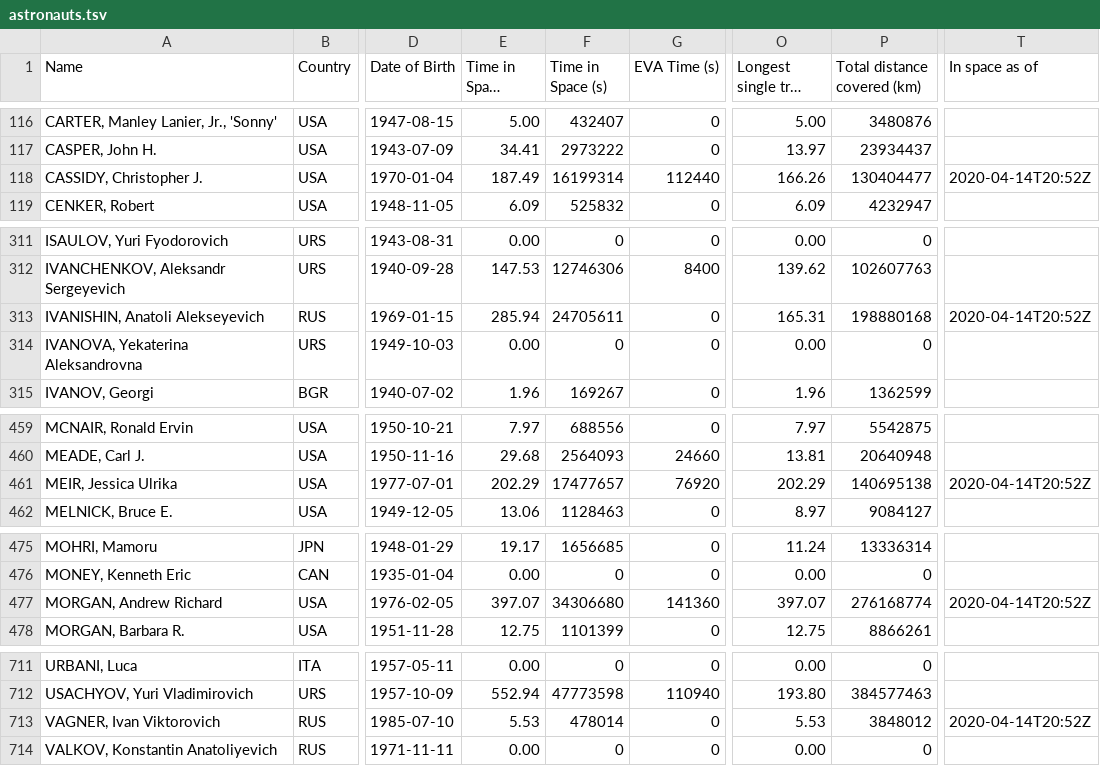
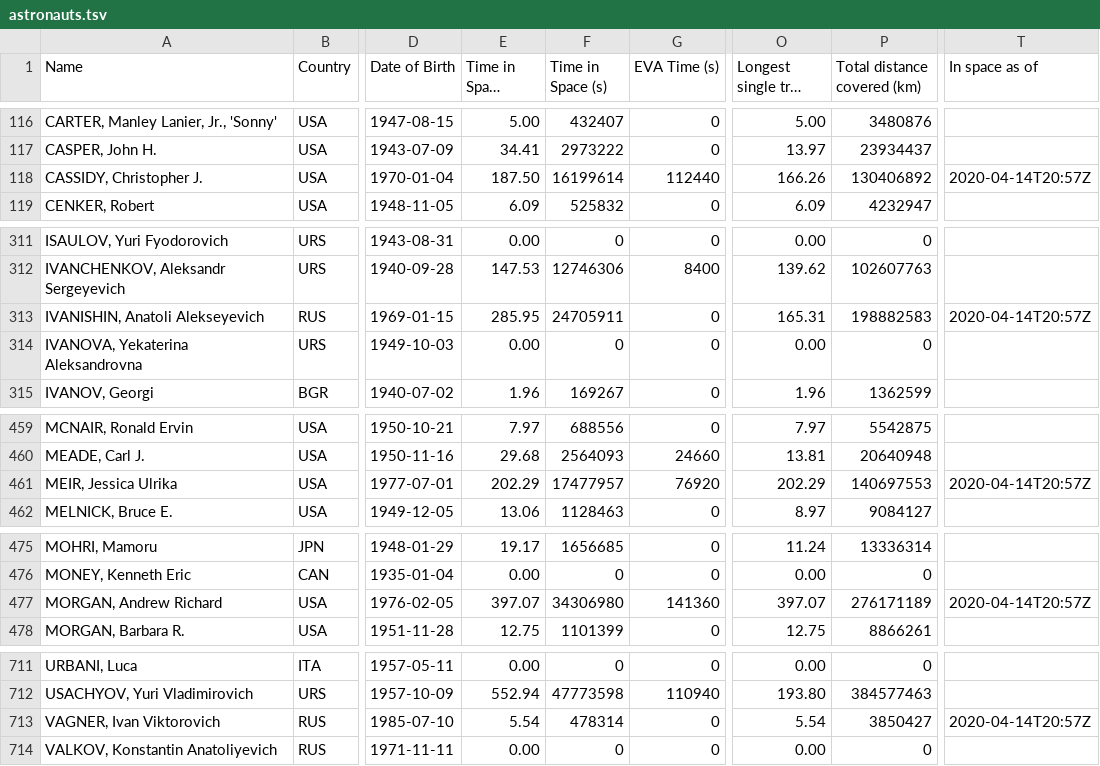
Before and after one commit to cosmos-book/cosmos-book.github.io, a TSV file: human-spaceflight/data/processed/astronauts.tsv, drawn as a sheet; only a part is shown, gaps mark what is left out; long unchanged cells end in …; the diff covers the shown part only; the diff names each change by its address in the sheet, - before the commit and + after, or states it on an @@ line.

Commit message:
corrected typo in Koch EVA data

```diff
--- a/human-spaceflight/data/processed/astronauts.tsv
+++ b/human-spaceflight/data/processed/astronauts.tsv
-E118 (Time in Space (days)): 187.49
+E118 (Time in Space (days)): 187.50
-F118 (Time in Space (s)): 16199314
+F118 (Time in Space (s)): 16199614
-P118 (Total distance covered (km)): 130404477
+P118 (Total distance covered (km)): 130406892
-T118 (In space as of): 2020-04-14T20:52Z
+T118 (In space as of): 2020-04-14T20:57Z
-E313 (Time in Space (days)): 285.94
+E313 (Time in Space (days)): 285.95
-F313 (Time in Space (s)): 24705611
+F313 (Time in Space (s)): 24705911
-P313 (Total distance covered (km)): 198880168
+P313 (Total distance covered (km)): 198882583
-T313 (In space as of): 2020-04-14T20:52Z
+T313 (In space as of): 2020-04-14T20:57Z
-F461 (Time in Space (s)): 17477657
+F461 (Time in Space (s)): 17477957
-P461 (Total distance covered (km)): 140695138
+P461 (Total distance covered (km)): 140697553
-T461 (In space as of): 2020-04-14T20:52Z
+T461 (In space as of): 2020-04-14T20:57Z
-F477 (Time in Space (s)): 34306680
+F477 (Time in Space (s)): 34306980
-P477 (Total distance covered (km)): 276168774
+P477 (Total distance covered (km)): 276171189
-T477 (In space as of): 2020-04-14T20:52Z
+T477 (In space as of): 2020-04-14T20:57Z
-E713 (Time in Space (days)): 5.53
+E713 (Time in Space (days)): 5.54
-F713 (Time in Space (s)): 478014
+F713 (Time in Space (s)): 478314
-O713 (Longest single trip (days)): 5.53
+O713 (Longest single trip (days)): 5.54
-P713 (Total distance covered (km)): 3848012
+P713 (Total distance covered (km)): 3850427
-T713 (In space as of): 2020-04-14T20:52Z
+T713 (In space as of): 2020-04-14T20:57Z
```
Also changed, not shown: 5 edited cells elsewhere in this file, 4 other files.
